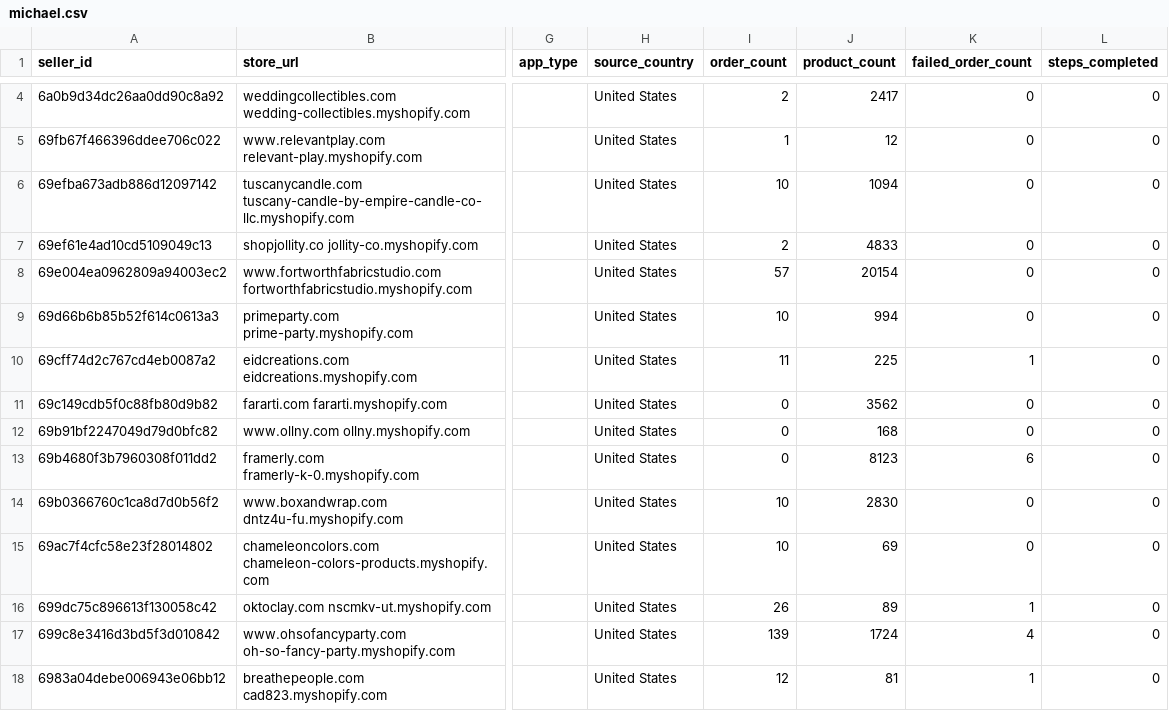
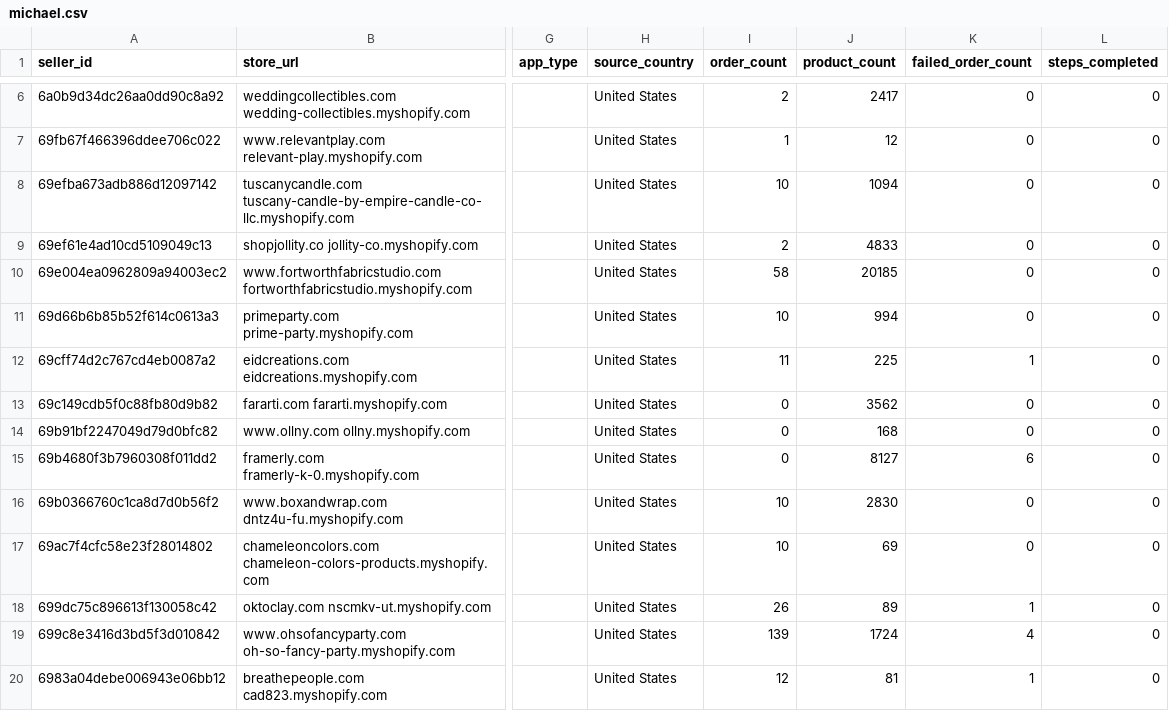
Before and after one commit to hsrivastava-ced/chap-seller-tracker, a CSV file: results/latest/michael.csv, drawn as a sheet; only a part is shown, gaps mark what is left out; addresses are those after the commit; the diff covers the shown part only; the diff names each change by its address in the sheet, - before the commit and + after, or states it on an @@ line.

Commit message:
chore(data): scrape 2026-06-25_20-45-12Z

```diff
--- a/results/latest/michael.csv
+++ b/results/latest/michael.csv
-I10 (order_count): 57
+I10 (order_count): 58
-J10 (product_count): 20154
+J10 (product_count): 20185
-J15 (product_count): 8123
+J15 (product_count): 8127
```
Also changed, not shown: 2 added rows and 59 edited cells elsewhere in this file, results/latest/shein.csv, results/latest/shopify_gearexchange.csv, 18 other files.
